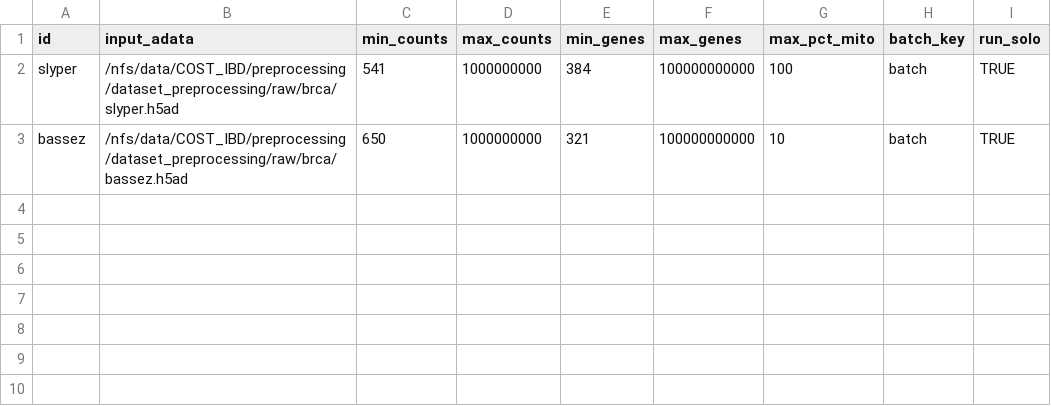
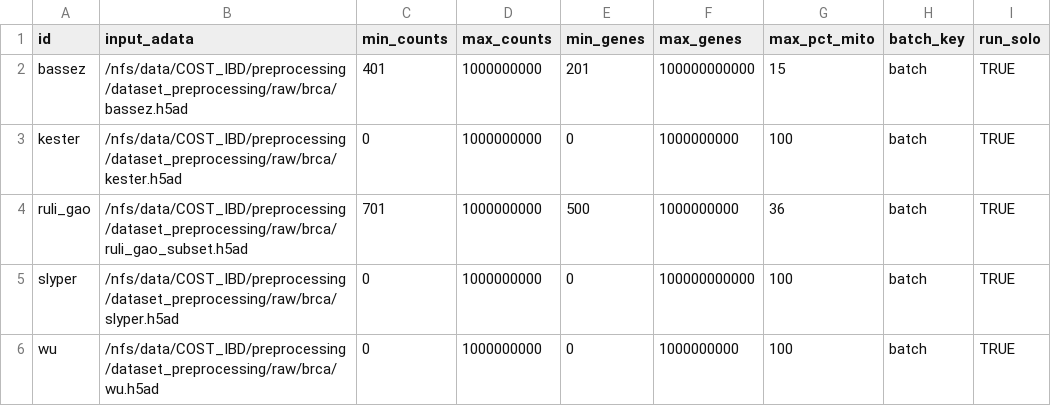
Before and after one commit to icbi-lab/luca, a CSV file: example/sampleSheetBRCA.csv, drawn as a sheet.

```diff
--- a/example/sampleSheetBRCA.csv
+++ b/example/sampleSheetBRCA.csv
@@ -1,3 +1,6 @@
 id,input_adata,min_counts,max_counts,min_genes,max_genes,max_pct_mito,batch_key,run_solo
-slyper,/nfs/data/COST_IBD/preprocessing/dataset_preprocessing/raw/brca/slyper.h5ad,541,1000000000,384,100000000000,100,batch,TRUE
-bassez,/nfs/data/COST_IBD/preprocessing/dataset_preprocessing/raw/brca/bassez.h5ad,650,1000000000,321,100000000000,10,batch,TRUE
+bassez,/nfs/data/COST_IBD/preprocessing/dataset_preprocessing/raw/brca/bassez.h5ad,401,1000000000,201,100000000000,15,batch,TRUE
+kester,/nfs/data/COST_IBD/preprocessing/dataset_preprocessing/raw/brca/kester.h5ad,0,1000000000,0,1000000000,100,batch,TRUE
+ruli_gao,/nfs/data/COST_IBD/preprocessing/dataset_preprocessing/raw/brca/ruli_gao_subset.h5ad,701,1000000000,500,1000000000,36,batch,TRUE
+slyper,/nfs/data/COST_IBD/preprocessing/dataset_preprocessing/raw/brca/slyper.h5ad,0,1000000000,0,100000000000,100,batch,TRUE
+wu,/nfs/data/COST_IBD/preprocessing/dataset_preprocessing/raw/brca/wu.h5ad,0,1000000000,0,1000000000,100,batch,TRUE
```
Also changed, not shown: 1 other file.
